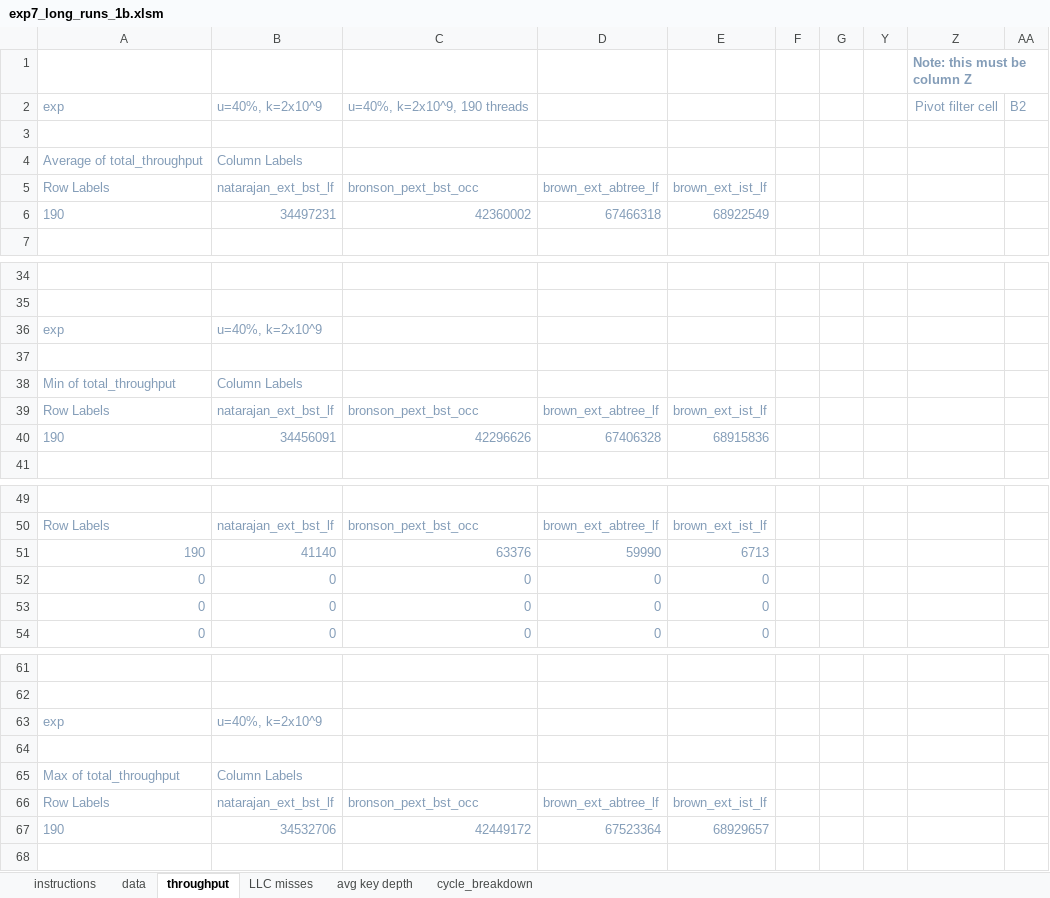
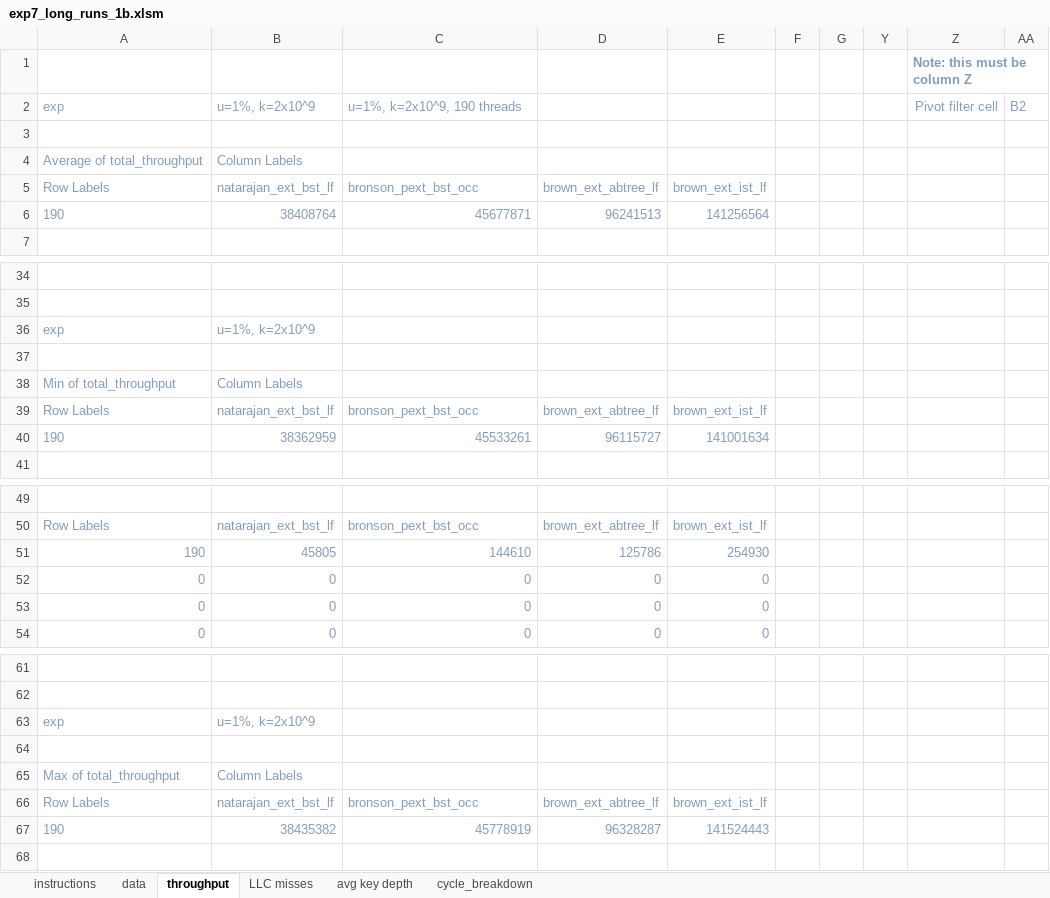
Before and after one commit to vmedv/Benchmark-v700-performance-prediction, an Excel workbook: microbench/experiments/istree_exp7_long_runs_1b/exp7_long_runs_1b.xlsm, sheet throughput, drawn as a sheet; only a part is shown, gaps mark what is left out; values as stored, in another font and other column widths than the file's, no borders; charts and pictures not drawn; removed rows and columns are numbered as before the commit, all else as after; the diff covers the shown part only; the diff names each change by its address in the sheet, - before the commit and + after, or states it on an @@ line.

```diff
--- a/microbench/experiments/istree_exp7_long_runs_1b/exp7_long_runs_1b.xlsm (sheet throughput)
+++ b/microbench/experiments/istree_exp7_long_runs_1b/exp7_long_runs_1b.xlsm (sheet throughput)
-B2: u=40%, k=2x10^9
+B2: u=1%, k=2x10^9
-C2: u=40%, k=2x10^9, 190 threads
+C2: u=1%, k=2x10^9, 190 threads
-row 6: 190 | 34497231 | 42360002 | 67466318 | 68922549
+row 6: 190 | 38408764 | 45677871 | 96241513 | 141256564
-B36: u=40%, k=2x10^9
+B36: u=1%, k=2x10^9
-row 40: 190 | 34456091 | 42296626 | 67406328 | 68915836
+row 40: 190 | 38362959 | 45533261 | 96115727 | 141001634
-row 51: 190 | 41140 | 63376 | 59990 | 6713
+row 51: 190 | 45805 | 144610 | 125786 | 254930
-B63: u=40%, k=2x10^9
+B63: u=1%, k=2x10^9
-row 67: 190 | 34532706 | 42449172 | 67523364 | 68929657
+row 67: 190 | 38435382 | 45778919 | 96328287 | 141524443
```
Also changed, not shown: 1 added row, 1 removed row and 4 edited cells elsewhere in this sheet, sheet data, sheet avg key depth, charts or pictures, microbench/experiments/istree_exp1_scaling_threads/exp1_scaling_threads.xlsm, microbench/experiments/istree_exp2_memory_static/exp2_memory_static.xlsm, 16 other files.
